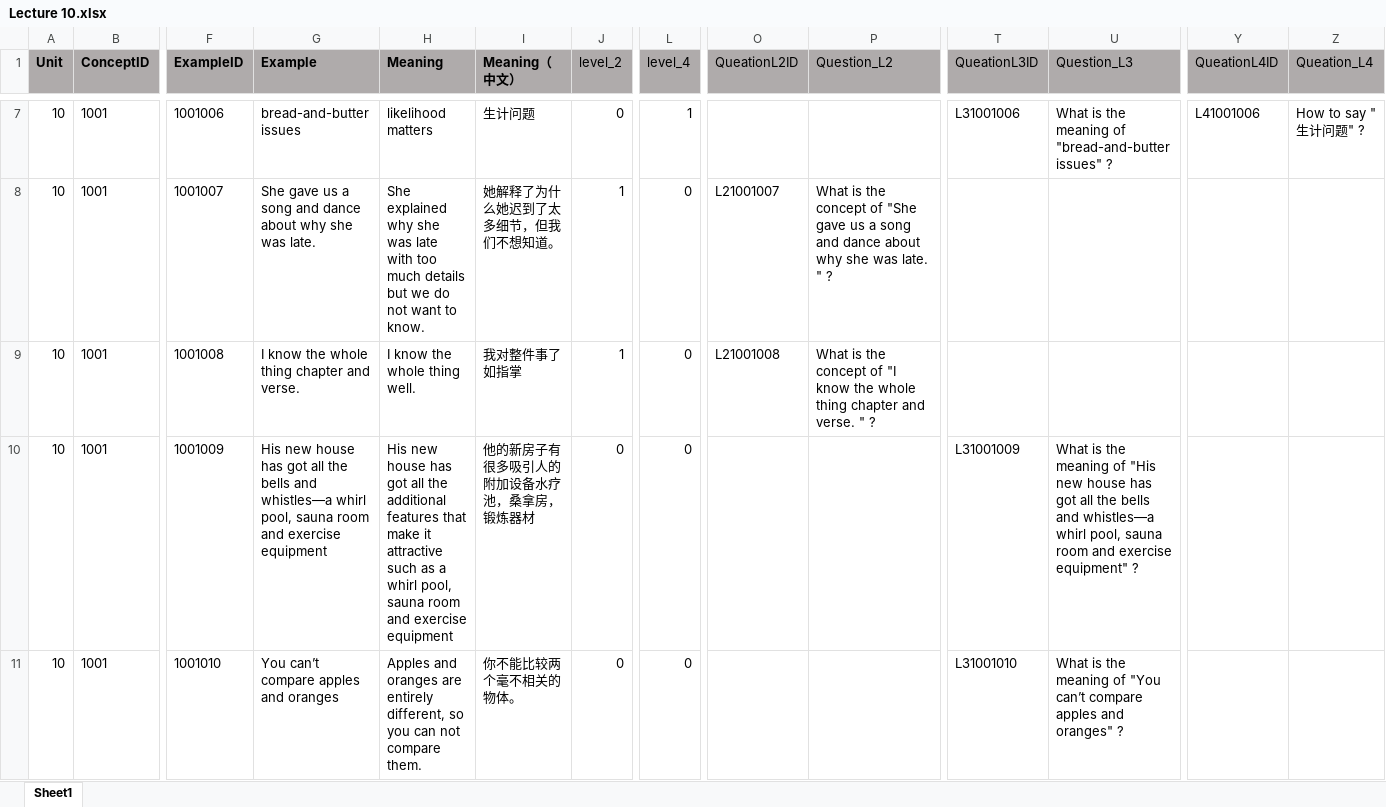
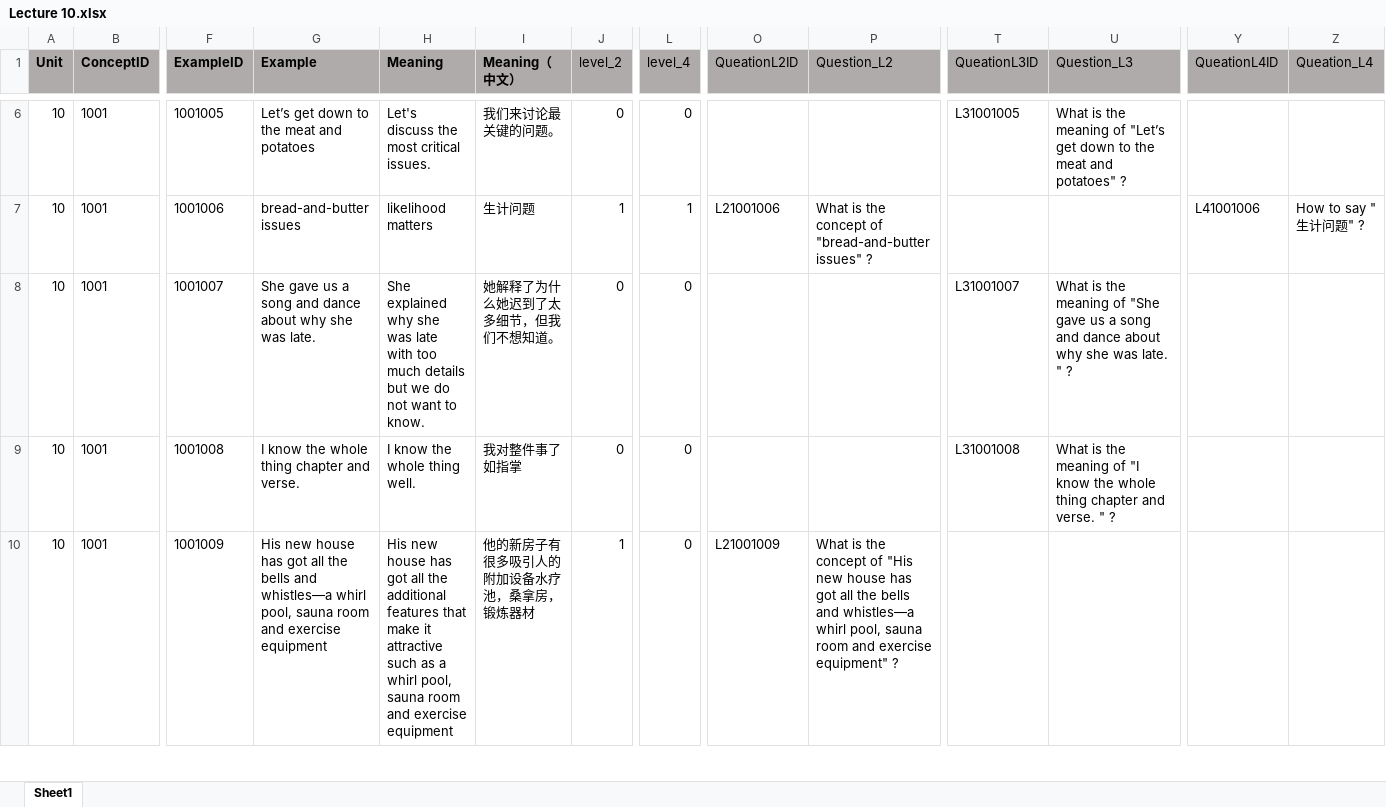
Before and after one commit to Undefeated-man/AI_teaching_project, an Excel workbook: miniproject/template/Lectures/Lecture 10.xlsx, sheet Sheet1, drawn as a sheet; only a part is shown, gaps mark what is left out; values as stored, in another font and other column widths than the file's, no borders; removed rows and columns are numbered as before the commit, all else as after; rows hold the shown columns only; the diff covers the shown part only; the diff names each change by its address in the sheet, - before the commit and + after, or states it on an @@ line.

```diff
--- a/miniproject/template/Lectures/Lecture 10.xlsx (sheet Sheet1)
+++ b/miniproject/template/Lectures/Lecture 10.xlsx (sheet Sheet1)
-F6 (ExampleID): 1001006
+F6 (ExampleID): 1001005
-G6 (Example): bread-and-butter issues
+G6 (Example): Let’s get down to the meat and potatoes
-H6 (Meaning): likelihood matters
+H6 (Meaning): Let's discuss the most critical issues.
-I6 (Meaning（中文）): 生计问题
+I6 (Meaning（中文）): 我们来讨论最关键的问题。
-L6 (level_4): 1
+L6 (level_4): 0
-T6 (QueationL3ID): L31001006
+T6 (QueationL3ID): L31001005
-U6 (Question_L3): …meaning of "bread-and-butter issues" ?
+U6 (Question_L3): …meaning of "Let’s get down to the meat and potatoes" ?
-Y6 (QueationL4ID): L41001006
+Y6 (QueationL4ID): (empty)
-Z6 (Queation_L4): How to say "生计问题" ?
+Z6 (Queation_L4): (empty)
-row 8: 10 | 1001 | 1001007 | She gave us a song and dance about why she was late. | She explained why she was late with too much details but we do not want to know. | 她解释了为什么她迟到了太多细节，但我们不想知道。 | 1 | 0 | L21001007 | What is the concept of "She gave us a song and dance about why she was late. " ?
-F7 (ExampleID): 1001008
+F7 (ExampleID): 1001006
-G7 (Example): I know the whole thing chapter and verse.
+G7 (Example): bread-and-butter issues
-H7 (Meaning): I know the whole thing well.
+H7 (Meaning): likelihood matters
-I7 (Meaning（中文）): 我对整件事了如指掌
+I7 (Meaning（中文）): 生计问题
-L7 (level_4): 0
+L7 (level_4): 1
-O7 (QueationL2ID): L21001008
+O7 (QueationL2ID): L21001006
-P7 (Question_L2): …concept of "I know the whole thing chapter and verse. " ?
+P7 (Question_L2): …concept of "bread-and-butter issues" ?
-Y7 (QueationL4ID): (empty)
+Y7 (QueationL4ID): L41001006
-Z7 (Queation_L4): (empty)
+Z7 (Queation_L4): How to say "生计问题" ?
-F8 (ExampleID): 1001009
+F8 (ExampleID): 1001007
-G8 (Example): His new house has got all the bells and whistles—a whirl pool, sauna room and exercise equipment
+G8 (Example): She gave us a song and dance about why she was late.
-H8 (Meaning): His new house has got all the additional features that make it attractive such as a whirl pool, sauna room and exercise equipment
+H8 (Meaning): She explained why she was late with too much details but we do not want to know.
-I8 (Meaning（中文）): 他的新房子有很多吸引人的附加设备水疗池，桑拿房，锻炼器材
+I8 (Meaning（中文）): 她解释了为什么她迟到了太多细节，但我们不想知道。
-T8 (QueationL3ID): L31001009
+T8 (QueationL3ID): L31001007
-U8 (Question_L3): …meaning of "His new house has got all the bells and whistles—a whirl pool, sauna room and exercise equipment" ?
+U8 (Question_L3): …meaning of "She gave us a song and dance about why she was late. " ?
-F9 (ExampleID): 1001010
+F9 (ExampleID): 1001008
-G9 (Example): You can’t compare apples and oranges
+G9 (Example): I know the whole thing chapter and verse.
-H9 (Meaning): Apples and oranges are entirely different, so you can not compare them.
+H9 (Meaning): I know the whole thing well.
-I9 (Meaning（中文）): 你不能比较两个毫不相关的物体。
+I9 (Meaning（中文）): 我对整件事了如指掌
-T9 (QueationL3ID): L31001010
+T9 (QueationL3ID): L31001008
-U9 (Question_L3): …meaning of "You can’t compare apples and oranges" ?
+U9 (Question_L3): …meaning of "I know the whole thing chapter and verse. " ?
+row 10: 10 | 1001 | 1001009 | His new house has got all the bells and whistles—a whirl pool, sauna room and exercise equipment | His new house has got all the additional features that make it attractive such as a whirl pool, sauna room and exercise equipment | 他的新房子有很多吸引人的附加设备水疗池，桑拿房，锻炼器材 | 1 | 0 | L21001009 | What is the concept of "His new house has got all the bells and whistles—a whirl pool, sauna room and exercise equipment" ?
```
Also changed, not shown: 3 added rows, 3 removed rows and 569 edited cells elsewhere in this sheet, formulas that keep their value.
